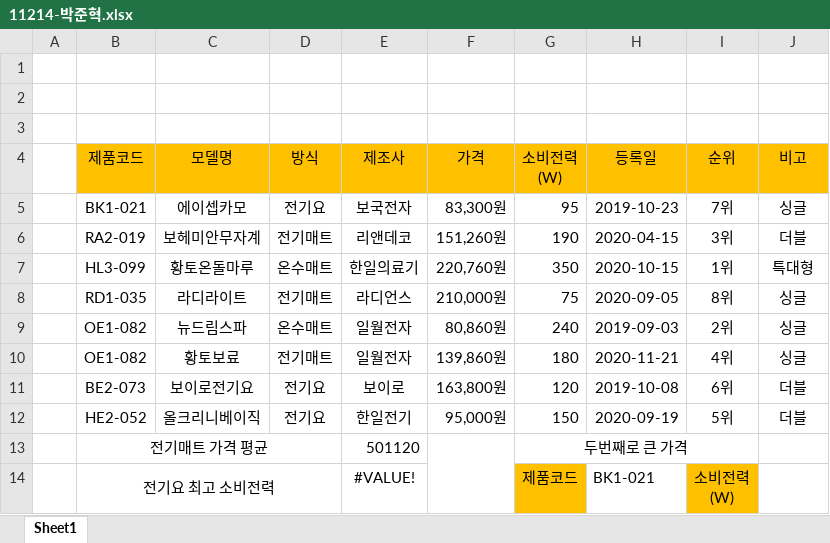
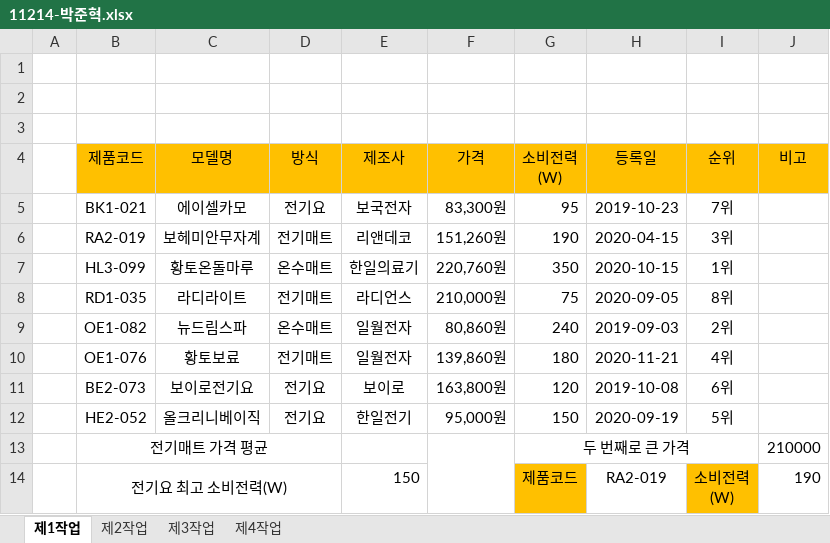
Before and after one commit to junhyeok1035/11214, an Excel workbook: 11214-박준혁.xlsx, sheet 제1작업, drawn as a sheet; values as stored, in another font and other column widths than the file's, no borders; charts and pictures and conditional formats not drawn; removed rows and columns are numbered as before the commit, all else as after; ↵ is a line break in a cell; the diff names each change by its address in the sheet, - before the commit and + after, or states it on an @@ line.

```diff
--- a/11214-박준혁.xlsx (sheet 제1작업)
+++ b/11214-박준혁.xlsx (sheet 제1작업)
-sheet tab: Sheet1
+sheet tab: 제1작업
+sheet tab: 제2작업
+sheet tab: 제3작업
+sheet tab: 제4작업
-C5 (모델명): 에이셉카모
+C5 (모델명): 에이셀카모
-J5 (비고): 싱글
+J5 (비고): (empty)
-J6 (비고): 더블
+J6 (비고): (empty)
-J7 (비고): 특대형
+J7 (비고): (empty)
-J8:J10 (비고): 싱글
+J8:J10 (비고): (empty)
-B10 (제품코드): OE1-082
+B10 (제품코드): OE1-076
-J11:J12 (비고): 더블
+J11:J12 (비고): (empty)
-row 13:  | 전기매트 가격 평균 |  |  | 501120 |  | 두번째로 큰 가격
-row 14:  | 전기요 최고 소비전력 |  |  | #VALUE! |  | 제품코드 | BK1-021 | 소비전력 ↵ (W)
+row 13:  | 전기매트 가격 평균 |  |  |  |  | 두 번째로 큰 가격 |  |  | 210000
+row 14:  | 전기요 최고 소비전력(W) |  |  | 150 |  | 제품코드 | RA2-019 | 소비전력 ↵ (W) | 190
```
Also changed, not shown: formulas that keep their value, charts or pictures.
